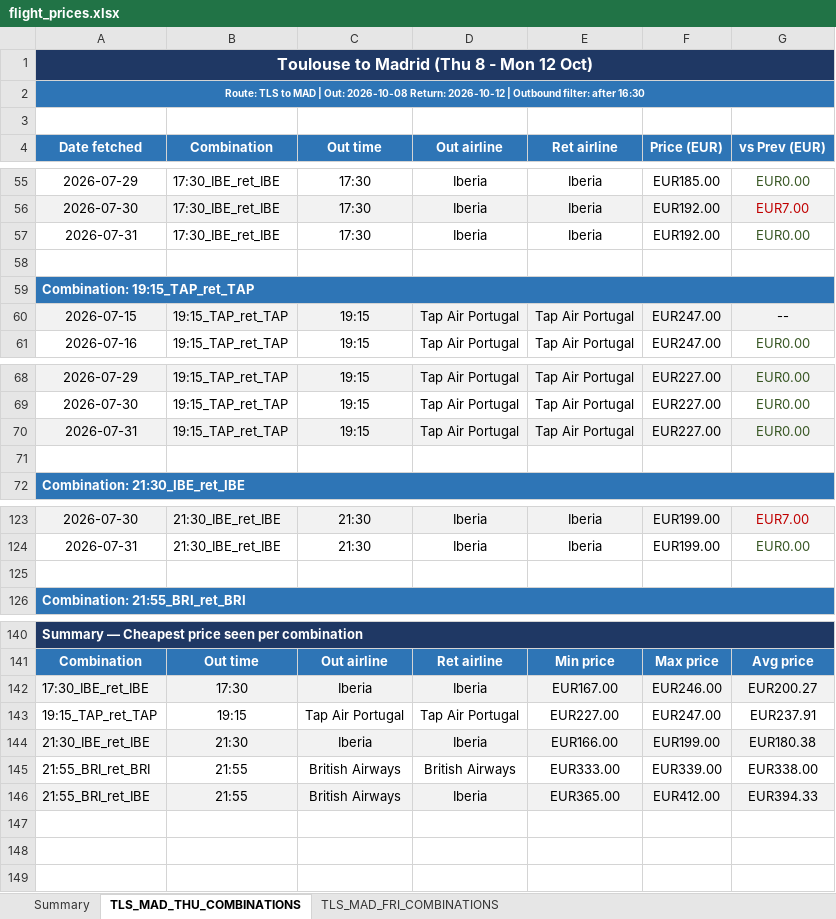
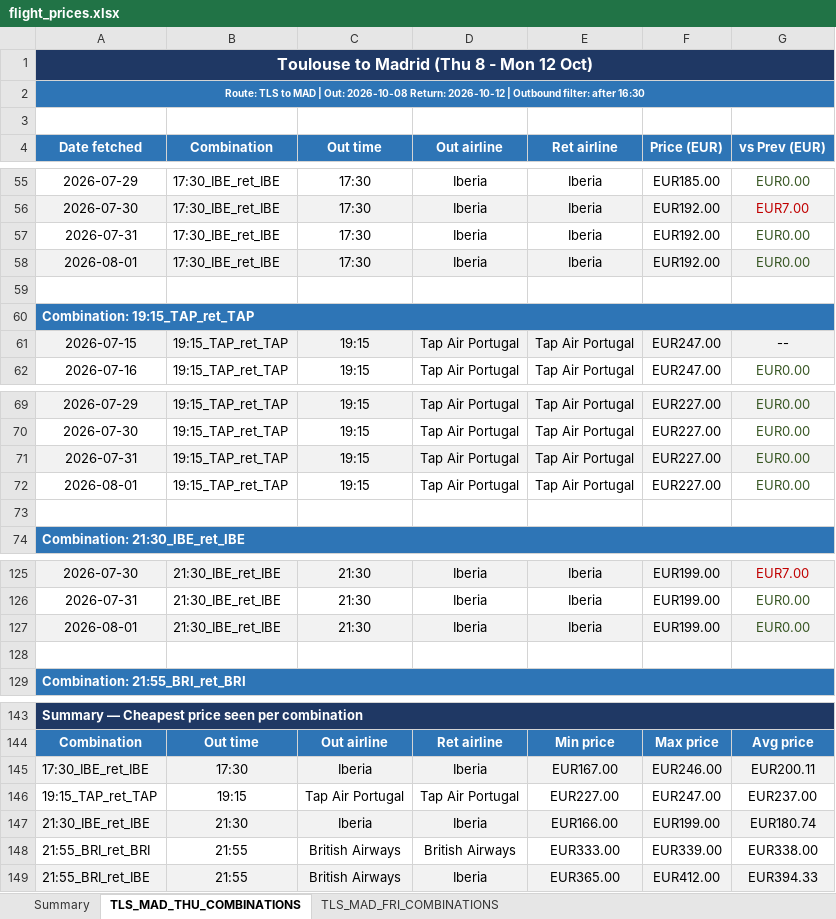
Before and after one commit to DrWu22/flight-tracker, an Excel workbook: flight_prices.xlsx, sheet TLS_MAD_THU_COMBINATIONS, drawn as a sheet; only a part is shown, gaps mark what is left out; values as stored, in another font and other column widths than the file's, no borders; addresses are those after the commit; the diff names each change by its address in the sheet, - before the commit and + after, or states it on an @@ line.

```diff
--- a/flight_prices.xlsx (sheet TLS_MAD_THU_COMBINATIONS)
+++ b/flight_prices.xlsx (sheet TLS_MAD_THU_COMBINATIONS)
+row 58: 2026-08-01 | 17:30_IBE_ret_IBE | 17:30 | Iberia | Iberia | EUR192.00 | EUR0.00
+row 72: 2026-08-01 | 19:15_TAP_ret_TAP | 19:15 | Tap Air Portugal | Tap Air Portugal | EUR227.00 | EUR0.00
+row 127: 2026-08-01 | 21:30_IBE_ret_IBE | 21:30 | Iberia | Iberia | EUR199.00 | EUR0.00
-G145 (vs Prev (EUR)): EUR200.27
+G145 (vs Prev (EUR)): EUR200.11
-G146 (vs Prev (EUR)): EUR237.91
+G146 (vs Prev (EUR)): EUR237.00
-G147 (vs Prev (EUR)): EUR180.38
+G147 (vs Prev (EUR)): EUR180.74
```
Also changed, not shown: sheet TLS_MAD_FRI_COMBINATIONS, sheet Summary, 2 other files.
